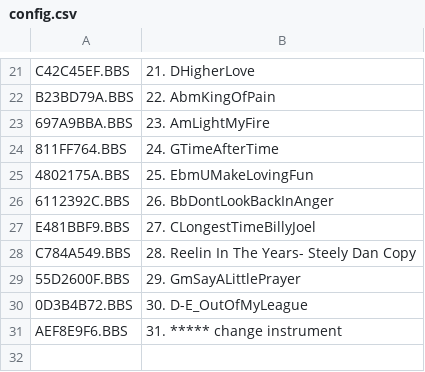
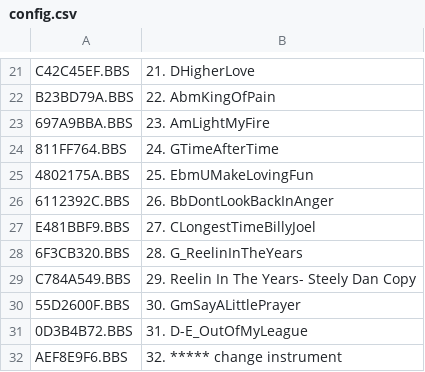
Before and after one commit to emallove/BeatBuddyCard2, a CSV file: SONGS/106DC7CA/config.csv, drawn as a sheet; only a part is shown, gaps mark what is left out.

Commit message:
Add a simple, non-autopilot version of "Reelin in the Years" (Steely dan)
... without *sigh* any half-bars.

```diff
--- a/SONGS/106DC7CA/config.csv
+++ b/SONGS/106DC7CA/config.csv
@@ -27,5 +27,6 @@ B23BD79A.BBS,22. AbmKingOfPain
 E481BBF9.BBS,27. CLongestTimeBillyJoel
-C784A549.BBS,28. Reelin In The Years- Steely Dan Copy
-55D2600F.BBS,29. GmSayALittlePrayer
-0D3B4B72.BBS,30. D-E_OutOfMyLeague
-AEF8E9F6.BBS,31. ***** change instrument
+6F3CB320.BBS,28. G_ReelinInTheYears
+C784A549.BBS,29. Reelin In The Years- Steely Dan Copy
+55D2600F.BBS,30. GmSayALittlePrayer
+0D3B4B72.BBS,31. D-E_OutOfMyLeague
+AEF8E9F6.BBS,32. ***** change instrument
```
Also changed, not shown: 1 other file.
